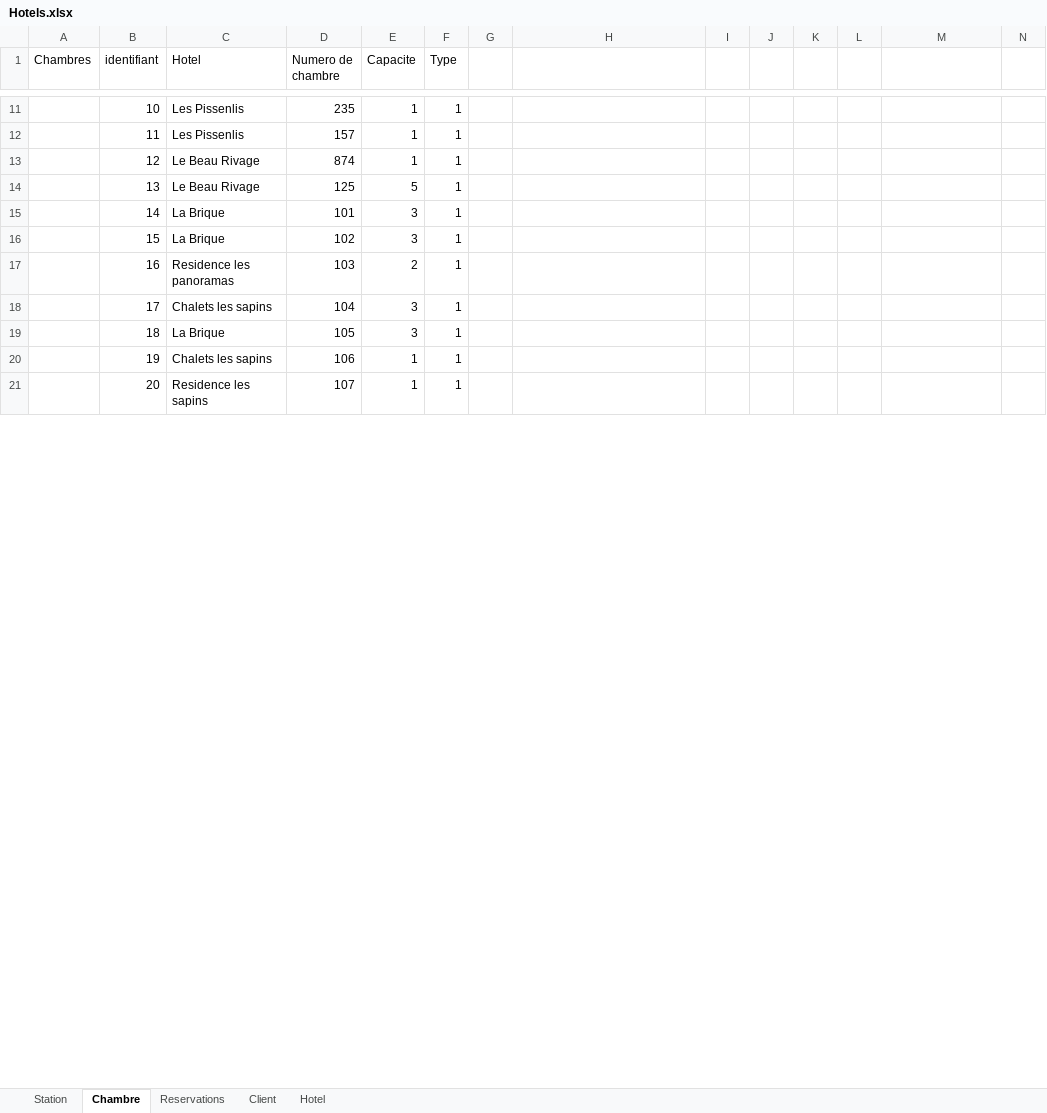
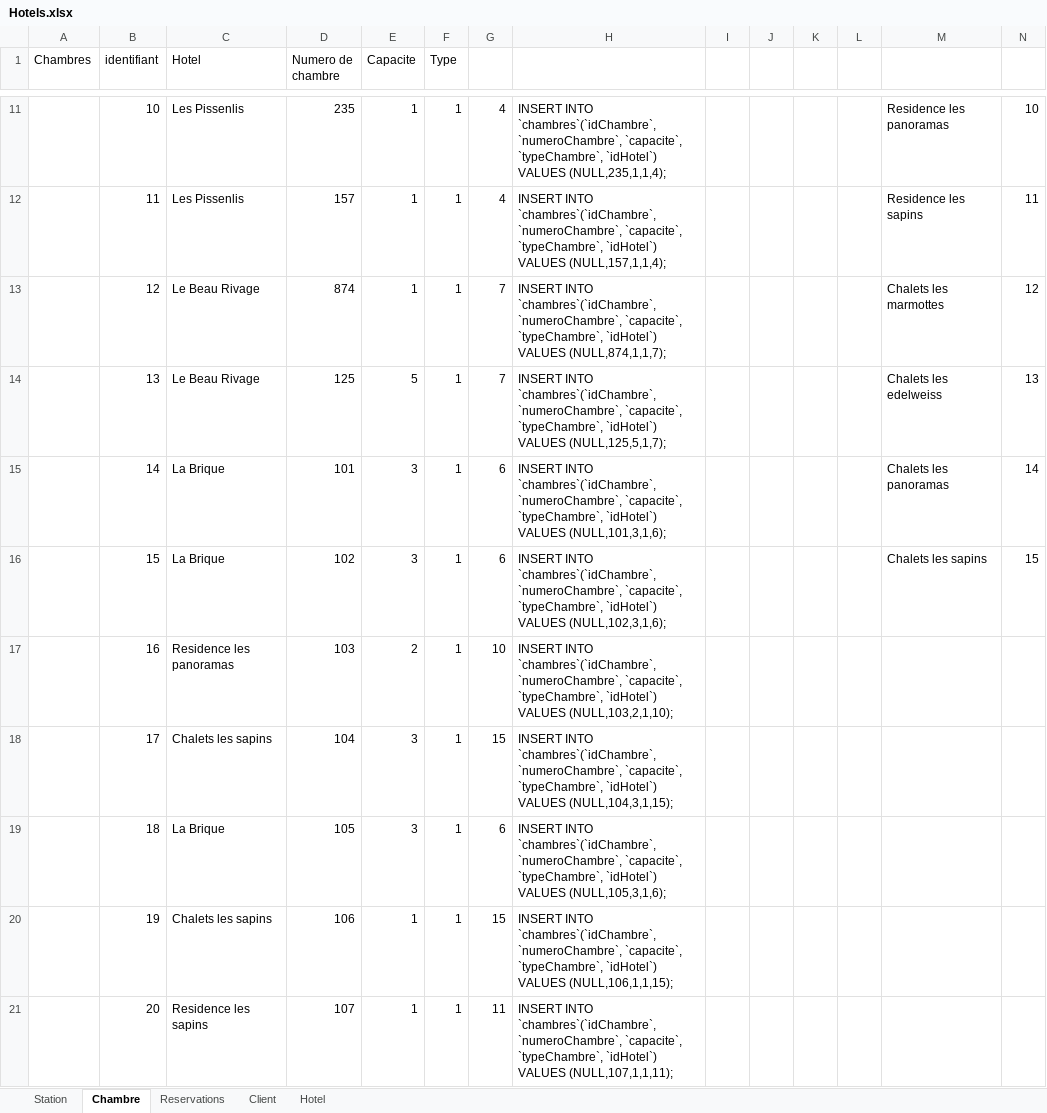
Before and after one commit to tancraft/cours-antoine-, an Excel workbook: EVAL_BDD_Antoine/Hotels.xlsx, sheet Chambre, drawn as a sheet; only a part is shown, gaps mark what is left out; values as stored, in another font and other column widths than the file's, no borders; the diff covers the shown part only; the diff names each change by its address in the sheet, - before the commit and + after, or states it on an @@ line.

```diff
--- a/EVAL_BDD_Antoine/Hotels.xlsx (sheet Chambre)
+++ b/EVAL_BDD_Antoine/Hotels.xlsx (sheet Chambre)
-G11:G12: (empty)
+G11:G12: 4
-H11: (empty)
+H11: INSERT INTO `chambres`(`idChambre`, `numeroChambre`, `capacite`, `typeChambre`, `idHotel`) VALUES (NULL,235,1,1,4);
-M11: (empty)
+M11: Residence les panoramas
-N11: (empty)
+N11: 10
-H12: (empty)
+H12: INSERT INTO `chambres`(`idChambre`, `numeroChambre`, `capacite`, `typeChambre`, `idHotel`) VALUES (NULL,157,1,1,4);
-M12: (empty)
+M12: Residence les sapins
-N12: (empty)
+N12: 11
-G13:G14: (empty)
+G13:G14: 7
-H13: (empty)
+H13: INSERT INTO `chambres`(`idChambre`, `numeroChambre`, `capacite`, `typeChambre`, `idHotel`) VALUES (NULL,874,1,1,7);
-M13: (empty)
+M13: Chalets les marmottes
-N13: (empty)
+N13: 12
-H14: (empty)
+H14: INSERT INTO `chambres`(`idChambre`, `numeroChambre`, `capacite`, `typeChambre`, `idHotel`) VALUES (NULL,125,5,1,7);
-M14: (empty)
+M14: Chalets les edelweiss
-N14: (empty)
+N14: 13
-G15:G16: (empty)
+G15:G16: 6
-H15: (empty)
+H15: INSERT INTO `chambres`(`idChambre`, `numeroChambre`, `capacite`, `typeChambre`, `idHotel`) VALUES (NULL,101,3,1,6);
-M15: (empty)
+M15: Chalets les panoramas
-N15: (empty)
+N15: 14
-H16: (empty)
+H16: INSERT INTO `chambres`(`idChambre`, `numeroChambre`, `capacite`, `typeChambre`, `idHotel`) VALUES (NULL,102,3,1,6);
-M16: (empty)
+M16: Chalets les sapins
-N16: (empty)
+N16: 15
-G17: (empty)
+G17: 10
-H17: (empty)
+H17: INSERT INTO `chambres`(`idChambre`, `numeroChambre`, `capacite`, `typeChambre`, `idHotel`) VALUES (NULL,103,2,1,10);
-G18: (empty)
+G18: 15
-H18: (empty)
+H18: INSERT INTO `chambres`(`idChambre`, `numeroChambre`, `capacite`, `typeChambre`, `idHotel`) VALUES (NULL,104,3,1,15);
-G19: (empty)
+G19: 6
-H19: (empty)
+H19: INSERT INTO `chambres`(`idChambre`, `numeroChambre`, `capacite`, `typeChambre`, `idHotel`) VALUES (NULL,105,3,1,6);
-G20: (empty)
+G20: 15
-H20: (empty)
+H20: INSERT INTO `chambres`(`idChambre`, `numeroChambre`, `capacite`, `typeChambre`, `idHotel`) VALUES (NULL,106,1,1,15);
-G21: (empty)
+G21: 11
-H21: (empty)
+H21: INSERT INTO `chambres`(`idChambre`, `numeroChambre`, `capacite`, `typeChambre`, `idHotel`) VALUES (NULL,107,1,1,11);
```
Also changed, not shown: 74 edited cells elsewhere in this sheet, sheet Client, sheet Reservations, sheet Hotel, formulas that keep their value, 2 other files.
